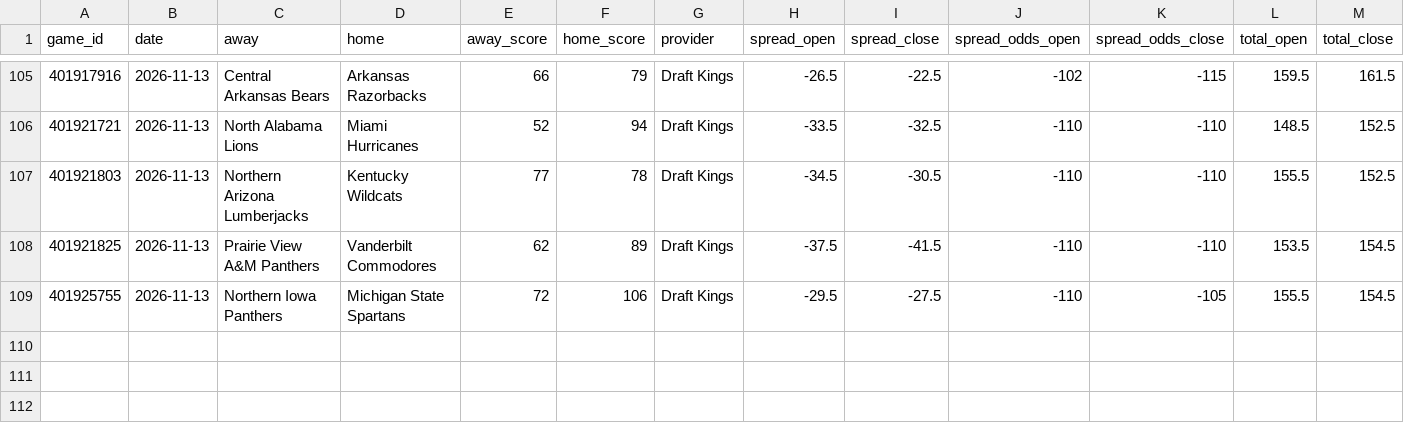
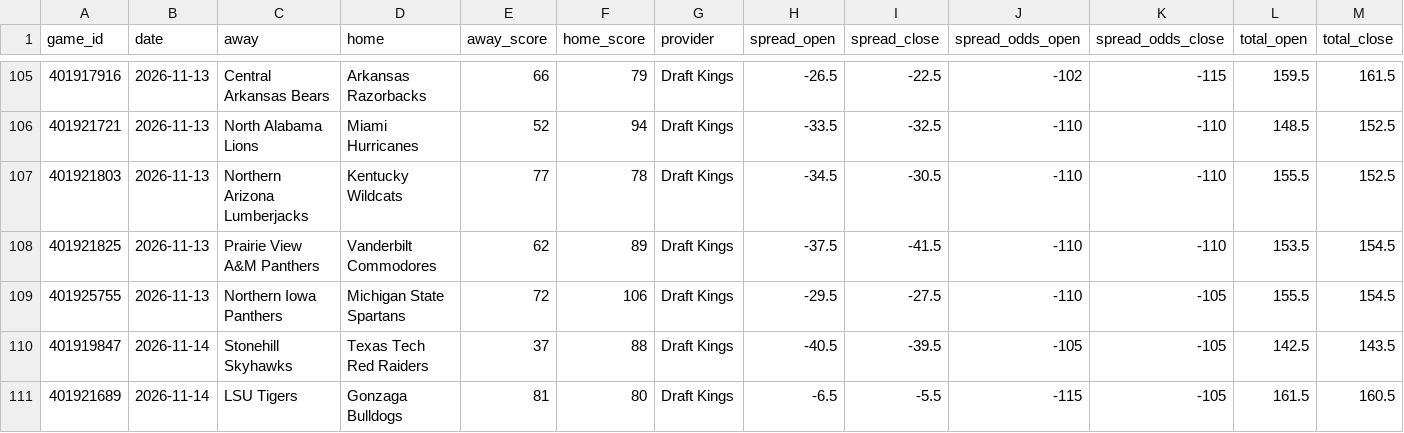
Before and after one commit to danreed001-droid/sport, a CSV file: data/raw/ncaab_lines.csv, drawn as a sheet; only a part is shown, gaps mark what is left out; rows hold the shown columns only; the diff names each change by its address in the sheet, - before the commit and + after, or states it on an @@ line.

```diff
--- a/data/raw/ncaab_lines.csv
+++ b/data/raw/ncaab_lines.csv
+row 110: 401919847 | 2026-11-14 | Stonehill Skyhawks | Texas Tech Red Raiders | 37 | 88 | Draft Kings | -40.5 | -39.5 | -105 | -105 | 142.5 | 143.5
+row 111: 401921689 | 2026-11-14 | LSU Tigers | Gonzaga Bulldogs | 81 | 80 | Draft Kings | -6.5 | -5.5 | -115 | -105 | 161.5 | 160.5
```
Also changed, not shown: data/raw/master_cfb_scores.csv, data/raw/master_ncaab_scores.csv, 12 other files.
